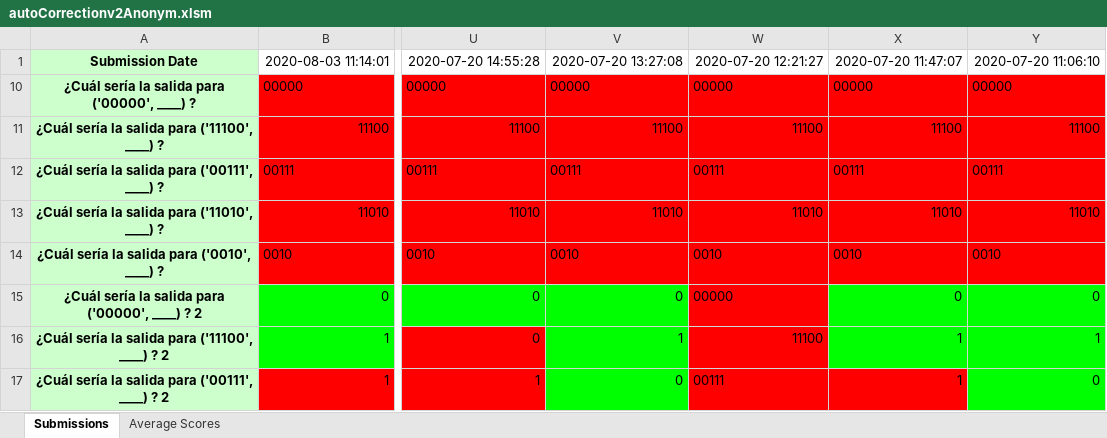
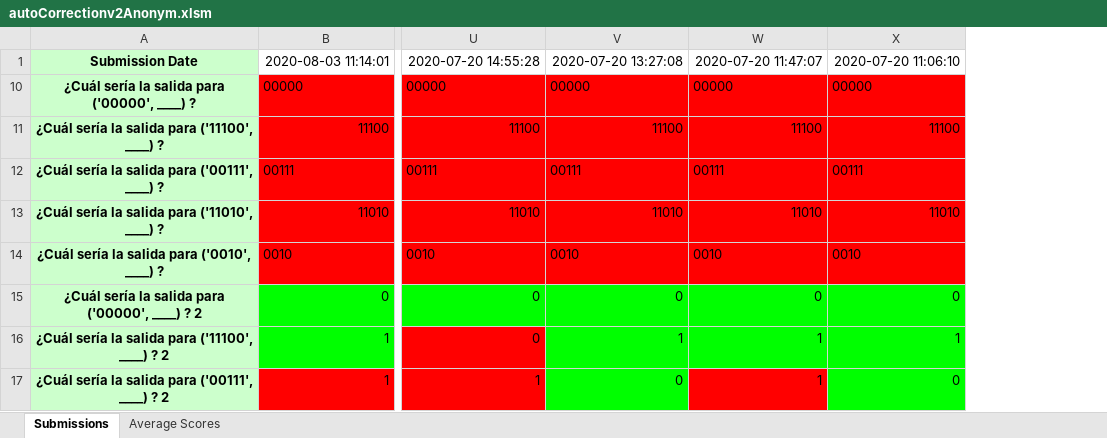
Before and after one commit to gonzalojaimovitch/P3-Machine-Teaching, an Excel workbook: HumansExperiments/autoCorrectionv2Anonym.xlsm, sheet Submissions, drawn as a sheet; only a part is shown, gaps mark what is left out; values as stored, in another font and other column widths than the file's, no borders; the diff names each change by its address in the sheet, - before the commit and + after, or states it on an @@ line.

```diff
--- a/HumansExperiments/autoCorrectionv2Anonym.xlsm (sheet Submissions)
+++ b/HumansExperiments/autoCorrectionv2Anonym.xlsm (sheet Submissions)
-column W, rows 1-17: 2020-07-20 12:21:27 | 00000 | 11100 | 00111 | 11010 | 0010 | 00000 | 11100 | 00111
```
Also changed, not shown: sheet Average Scores, formulas that keep their value, hidden cells.
